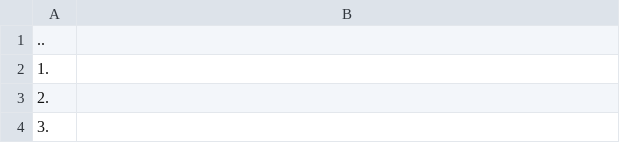
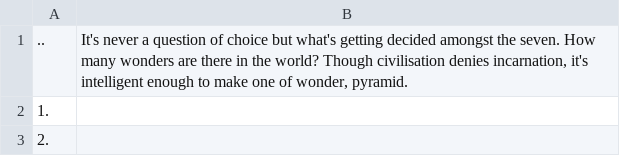
Before and after one commit to openroot/onlyIf31, a TSV file: 1. longVariable47/23. xChecksum34/23. xChecksum34.tsv, drawn as a sheet; only a part is shown; the shorter side is filled out with more unchanged rows.

Commit message:
update

```diff
--- a/1. longVariable47/23. xChecksum34/23. xChecksum34.tsv
+++ b/1. longVariable47/23. xChecksum34/23. xChecksum34.tsv
@@ -1,2 +1,2 @@
-..	
+..	It's never a question of choice but what's getting decided amongst the seven. How many wonders are there in the world? Though civilisation denies incarnation, it's intelligent enough to make one of wonder, pyramid.
 1.	
```
